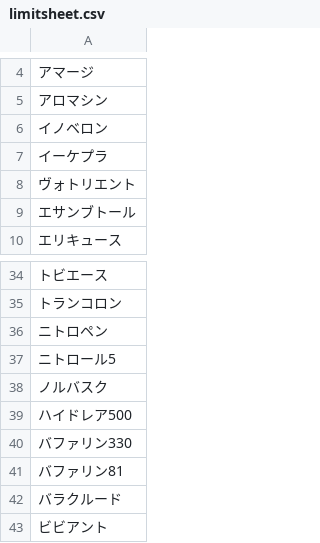
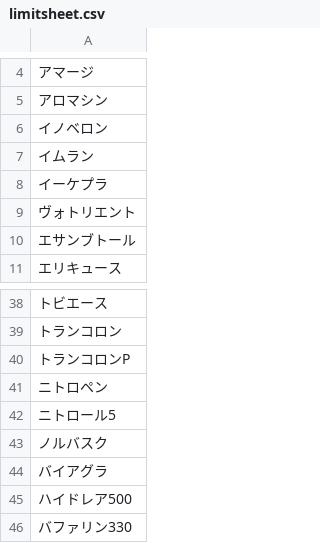
Before and after one commit to motohoro/limitsheet, a CSV file: limitsheet.csv, drawn as a sheet; only a part is shown, gaps mark what is left out; the shorter side is filled out with more unchanged rows; the diff covers the shown part only; the diff names each change by its address in the sheet, - before the commit and + after, or states it on an @@ line.

```diff
--- a/limitsheet.csv
+++ b/limitsheet.csv
+row 7: イムラン
+row 40: トランコロンP
+row 44: バイアグラ
```
Also changed, not shown: 19 added rows elsewhere in this file.
